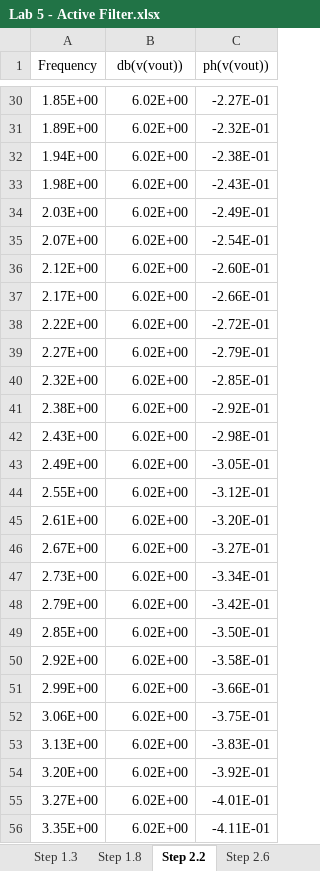
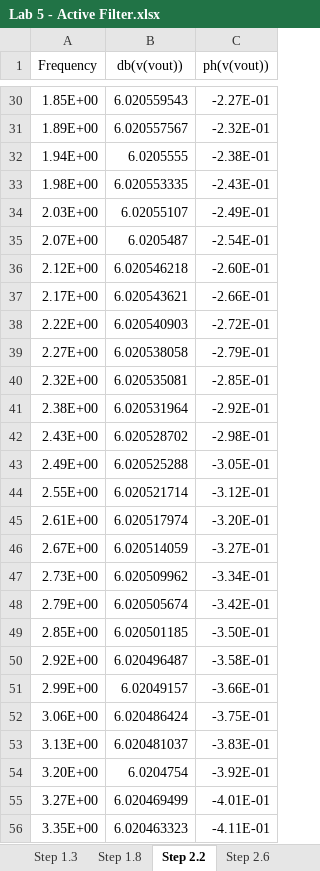
Before and after one commit to rruiqiu/3EJ4-Electronics-Circuit-Lab, an Excel workbook: lab5/Lab 5 - Active Filter.xlsx, sheet Step 2.2, drawn as a sheet; only a part is shown, gaps mark what is left out; values as stored, in another font and other column widths than the file's, no borders; charts and pictures not drawn; the diff covers the shown part only; the diff names each change by its address in the sheet, - before the commit and + after, or states it on an @@ line.

```diff
--- a/lab5/Lab 5 - Active Filter.xlsx (sheet Step 2.2)
+++ b/lab5/Lab 5 - Active Filter.xlsx (sheet Step 2.2)
-B30 (db(v(vout))): 6.02E+00
+B30 (db(v(vout))): 6.020559543
-B31 (db(v(vout))): 6.02E+00
+B31 (db(v(vout))): 6.020557567
-B32 (db(v(vout))): 6.02E+00
+B32 (db(v(vout))): 6.0205555
-B33 (db(v(vout))): 6.02E+00
+B33 (db(v(vout))): 6.020553335
-B34 (db(v(vout))): 6.02E+00
+B34 (db(v(vout))): 6.02055107
-B35 (db(v(vout))): 6.02E+00
+B35 (db(v(vout))): 6.0205487
-B36 (db(v(vout))): 6.02E+00
+B36 (db(v(vout))): 6.020546218
-B37 (db(v(vout))): 6.02E+00
+B37 (db(v(vout))): 6.020543621
-B38 (db(v(vout))): 6.02E+00
+B38 (db(v(vout))): 6.020540903
-B39 (db(v(vout))): 6.02E+00
+B39 (db(v(vout))): 6.020538058
-B40 (db(v(vout))): 6.02E+00
+B40 (db(v(vout))): 6.020535081
-B41 (db(v(vout))): 6.02E+00
+B41 (db(v(vout))): 6.020531964
-B42 (db(v(vout))): 6.02E+00
+B42 (db(v(vout))): 6.020528702
-B43 (db(v(vout))): 6.02E+00
+B43 (db(v(vout))): 6.020525288
-B44 (db(v(vout))): 6.02E+00
+B44 (db(v(vout))): 6.020521714
-B45 (db(v(vout))): 6.02E+00
+B45 (db(v(vout))): 6.020517974
-B46 (db(v(vout))): 6.02E+00
+B46 (db(v(vout))): 6.020514059
-B47 (db(v(vout))): 6.02E+00
+B47 (db(v(vout))): 6.020509962
-B48 (db(v(vout))): 6.02E+00
+B48 (db(v(vout))): 6.020505674
-B49 (db(v(vout))): 6.02E+00
+B49 (db(v(vout))): 6.020501185
-B50 (db(v(vout))): 6.02E+00
+B50 (db(v(vout))): 6.020496487
-B51 (db(v(vout))): 6.02E+00
+B51 (db(v(vout))): 6.02049157
-B52 (db(v(vout))): 6.02E+00
+B52 (db(v(vout))): 6.020486424
-B53 (db(v(vout))): 6.02E+00
+B53 (db(v(vout))): 6.020481037
-B54 (db(v(vout))): 6.02E+00
+B54 (db(v(vout))): 6.0204754
-B55 (db(v(vout))): 6.02E+00
+B55 (db(v(vout))): 6.020469499
-B56 (db(v(vout))): 6.02E+00
+B56 (db(v(vout))): 6.020463323
```
Also changed, not shown: 479 edited cells and cell formats elsewhere in this sheet, sheet Step 1.8, sheet Step 2.6, charts or pictures, 1 other file.
